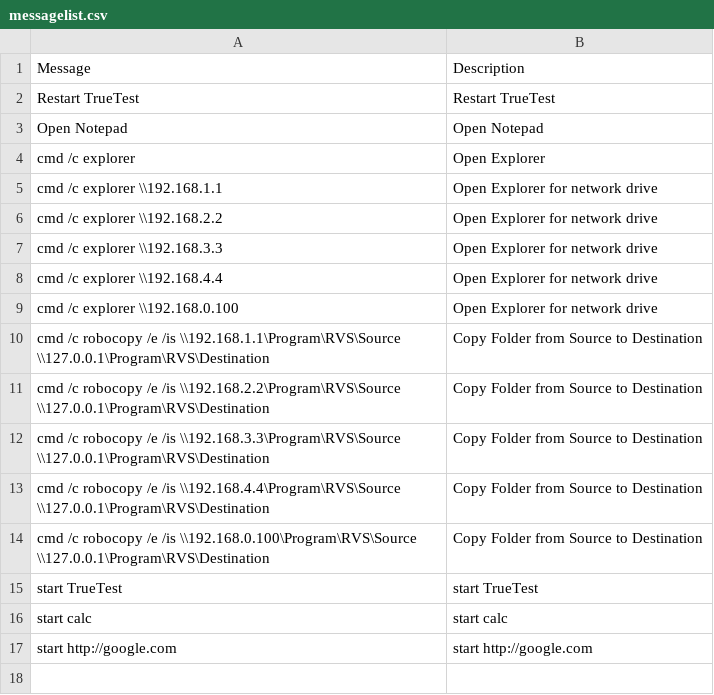
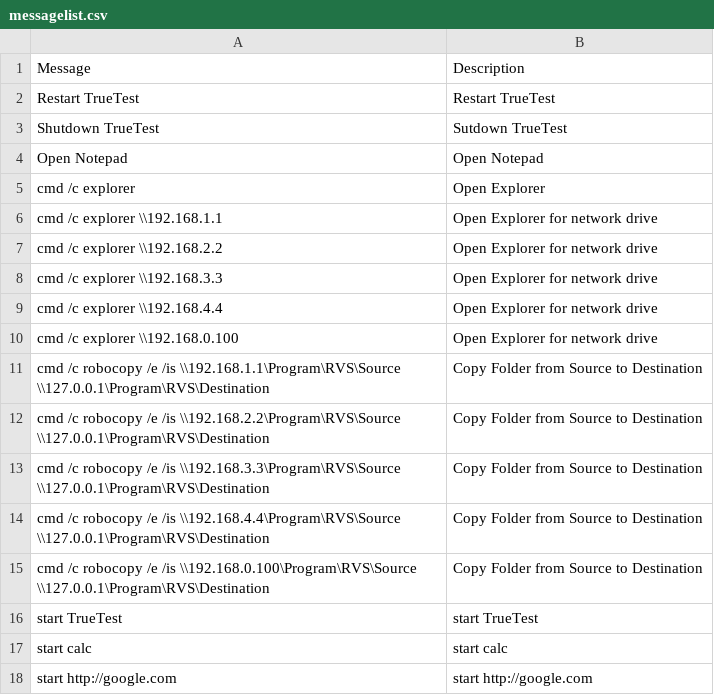
Before and after one commit to chaudohoang/toyprojects, a CSV file: ForRadiant/bin/Debug/TCPClientServer/messagelist.csv, drawn as a sheet.

```diff
--- a/ForRadiant/bin/Debug/TCPClientServer/messagelist.csv
+++ b/ForRadiant/bin/Debug/TCPClientServer/messagelist.csv
@@ -2,2 +2,3 @@ Message,Description
 Restart TrueTest,Restart TrueTest
+Shutdown TrueTest,Sutdown TrueTest
 Open Notepad,Open Notepad
```
Also changed, not shown: 21 other files.
